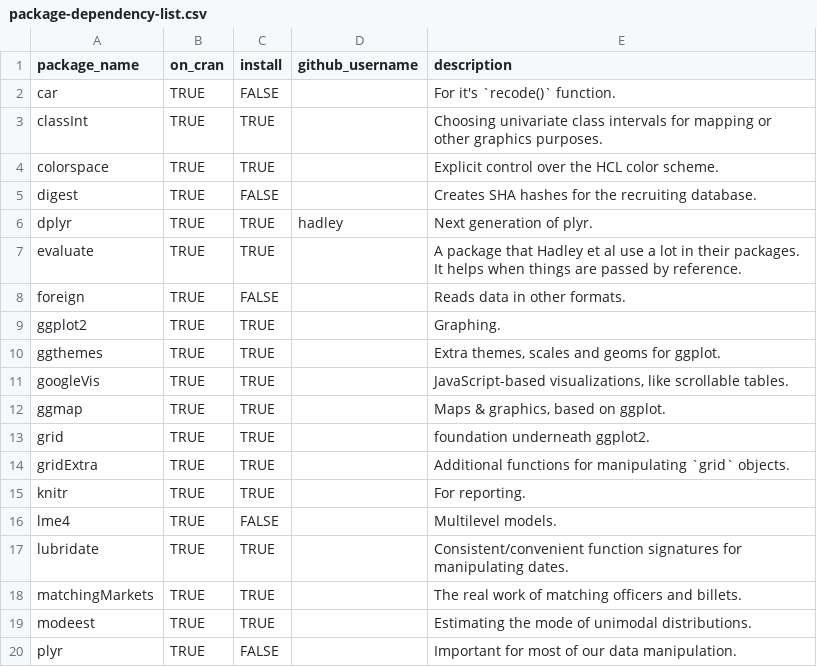
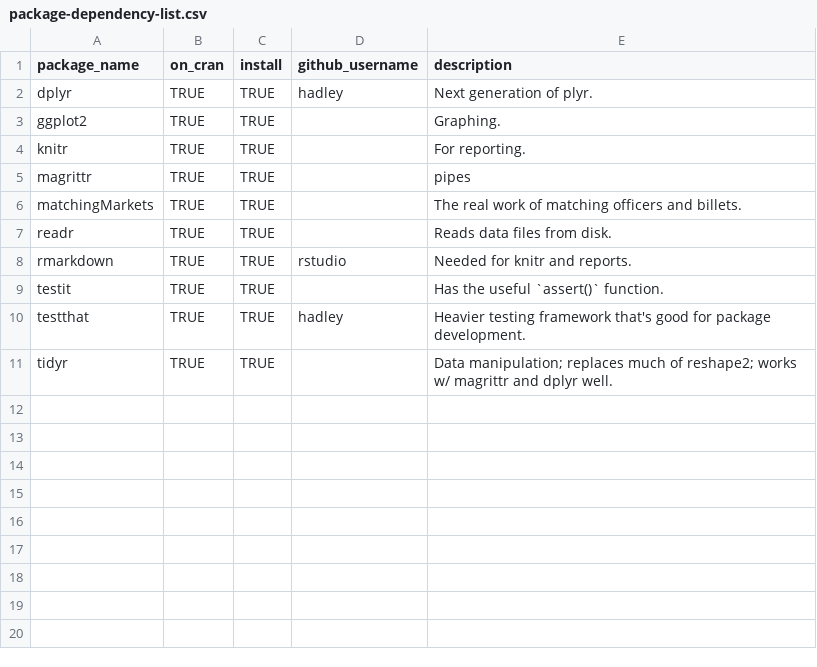
Before and after one commit to OuhscBbmc/usnavy-billets, a CSV file: utility/package-dependency-list.csv, drawn as a sheet; only a part is shown; the shorter side is filled out with more unchanged rows; the diff covers the shown part only.

```diff
--- a/utility/package-dependency-list.csv
+++ b/utility/package-dependency-list.csv
@@ -1,20 +1,6 @@
 package_name,on_cran,install,github_username,description
-car,TRUE,FALSE,,For it's `recode()` function.
-classInt,TRUE,TRUE,,Choosing univariate class intervals for mapping or other graphics purposes.
-colorspace,TRUE,TRUE,,Explicit control over the HCL color scheme.
-digest,TRUE,FALSE,,Creates SHA hashes for the recruiting database.
 dplyr,TRUE,TRUE,hadley,Next generation of plyr.
-evaluate,TRUE,TRUE,,A package that Hadley et al use a lot in their packages.  It helps when things are passed by reference.
-foreign,TRUE,FALSE,,Reads data in other formats.
 ggplot2,TRUE,TRUE,,Graphing.
-ggthemes,TRUE,TRUE,,"Extra themes, scales and geoms for ggplot."
-googleVis,TRUE,TRUE,,"JavaScript-based visualizations, like scrollable tables."
-ggmap,TRUE,TRUE,,"Maps & graphics, based on ggplot."
-grid,TRUE,TRUE,,foundation underneath ggplot2.
-gridExtra,TRUE,TRUE,,Additional functions for manipulating `grid` objects.
 knitr,TRUE,TRUE,,For reporting.
-lme4,TRUE,FALSE,,Multilevel models.
-lubridate,TRUE,TRUE,,Consistent/convenient function signatures for manipulating dates.
+magrittr,TRUE,TRUE,,pipes
 matchingMarkets,TRUE,TRUE,,The real work of matching officers and billets.
-modeest,TRUE,TRUE,,Estimating the mode of unimodal distributions.
-plyr,TRUE,FALSE,,Important for most of our data manipulation.
```
Also changed, not shown: 7 removed rows elsewhere in this file.
